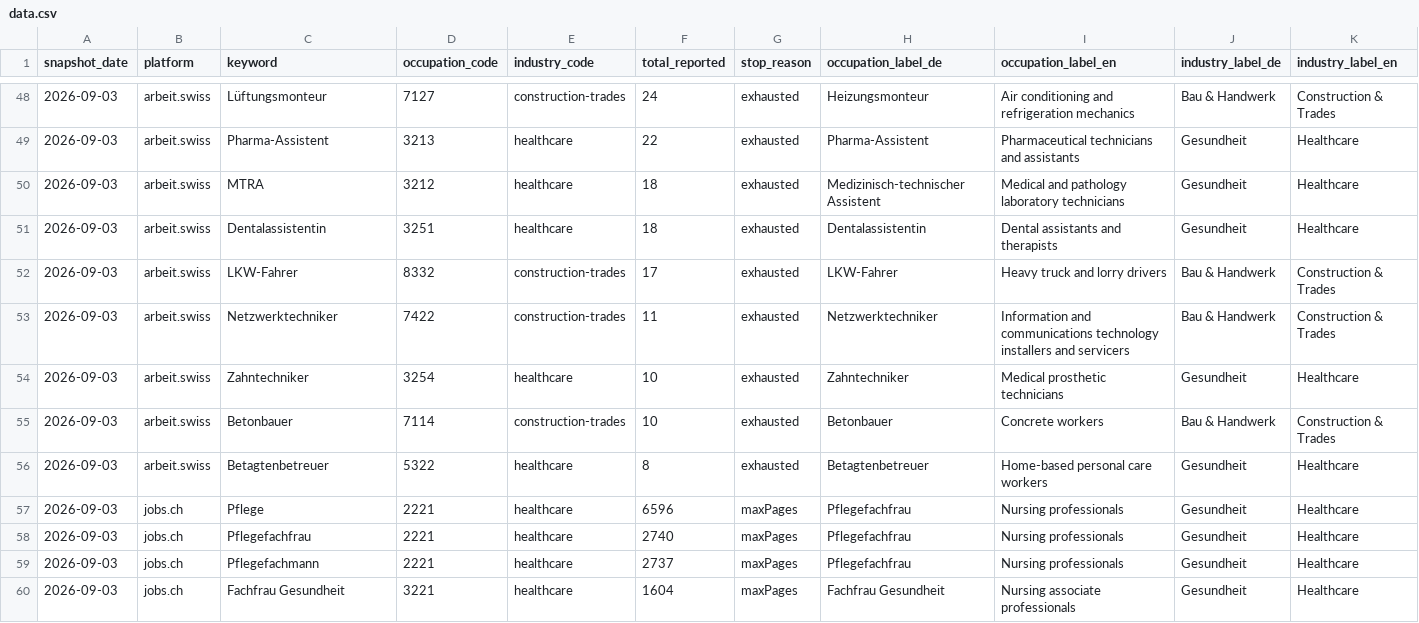
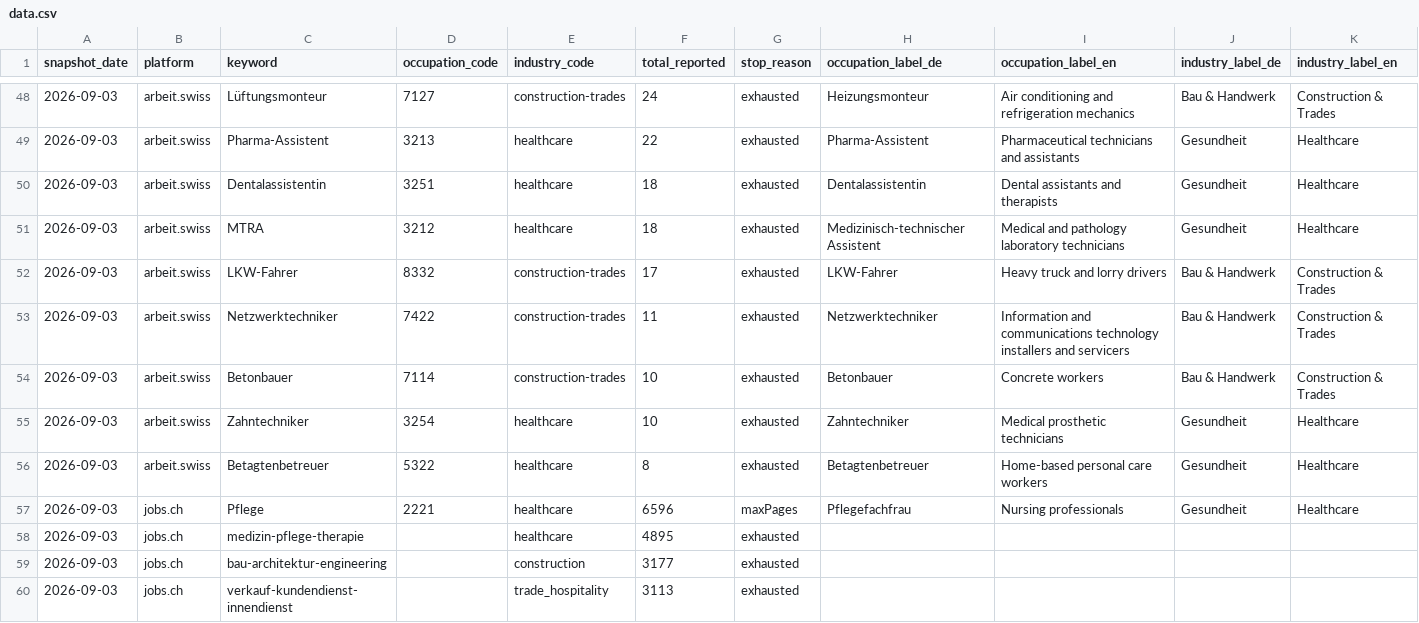
Before and after one commit to NanoScrape/NanoScrape.github.io, a CSV file: job-market-index/switzerland/data.csv, drawn as a sheet; only a part is shown, gaps mark what is left out; the shorter side is filled out with more unchanged rows; the diff covers the shown part only.

```diff
--- a/job-market-index/switzerland/data.csv
+++ b/job-market-index/switzerland/data.csv
@@ -49,9 +49,12 @@ snapshot_date,platform,keyword,occupation_code,industry_code,total_reported,stop
 2026-09-03,arbeit.swiss,Pharma-Assistent,3213,healthcare,22,exhausted,Pharma-Assistent,Pharmaceutical technicians and assistants,Gesundheit,Healthcare
+2026-09-03,arbeit.swiss,Dentalassistentin,3251,healthcare,18,exhausted,Dentalassistentin,Dental assistants and therapists,Gesundheit,Healthcare
 2026-09-03,arbeit.swiss,MTRA,3212,healthcare,18,exhausted,Medizinisch-technischer Assistent,Medical and pathology laboratory technicians,Gesundheit,Healthcare
-2026-09-03,arbeit.swiss,Dentalassistentin,3251,healthcare,18,exhausted,Dentalassistentin,Dental assistants and therapists,Gesundheit,Healthcare
 2026-09-03,arbeit.swiss,LKW-Fahrer,8332,construction-trades,17,exhausted,LKW-Fahrer,Heavy truck and lorry drivers,Bau & Handwerk,Construction & Trades
 2026-09-03,arbeit.swiss,Netzwerktechniker,7422,construction-trades,11,exhausted,Netzwerktechniker,Information and communications technology installers and servicers,Bau & Handwerk,Construction & Trades
+2026-09-03,arbeit.swiss,Betonbauer,7114,construction-trades,10,exhausted,Betonbauer,Concrete workers,Bau & Handwerk,Construction & Trades
 2026-09-03,arbeit.swiss,Zahntechniker,3254,healthcare,10,exhausted,Zahntechniker,Medical prosthetic technicians,Gesundheit,Healthcare
-2026-09-03,arbeit.swiss,Betonbauer,7114,construction-trades,10,exhausted,Betonbauer,Concrete workers,Bau & Handwerk,Construction & Trades
 2026-09-03,arbeit.swiss,Betagtenbetreuer,5322,healthcare,8,exhausted,Betagtenbetreuer,Home-based personal care workers,Gesundheit,Healthcare
 2026-09-03,jobs.ch,Pflege,2221,healthcare,6596,maxPages,Pflegefachfrau,Nursing professionals,Gesundheit,Healthcare
+2026-09-03,jobs.ch,medizin-pflege-therapie,,healthcare,4895,exhausted,,,,
+2026-09-03,jobs.ch,bau-architektur-engineering,,construction,3177,exhausted,,,,
+2026-09-03,jobs.ch,verkauf-kundendienst-innendienst,,trade_hospitality,3113,exhausted,,,,
```
Also changed, not shown: 15 added rows and 2 moved rows elsewhere in this file, 8 other files.
